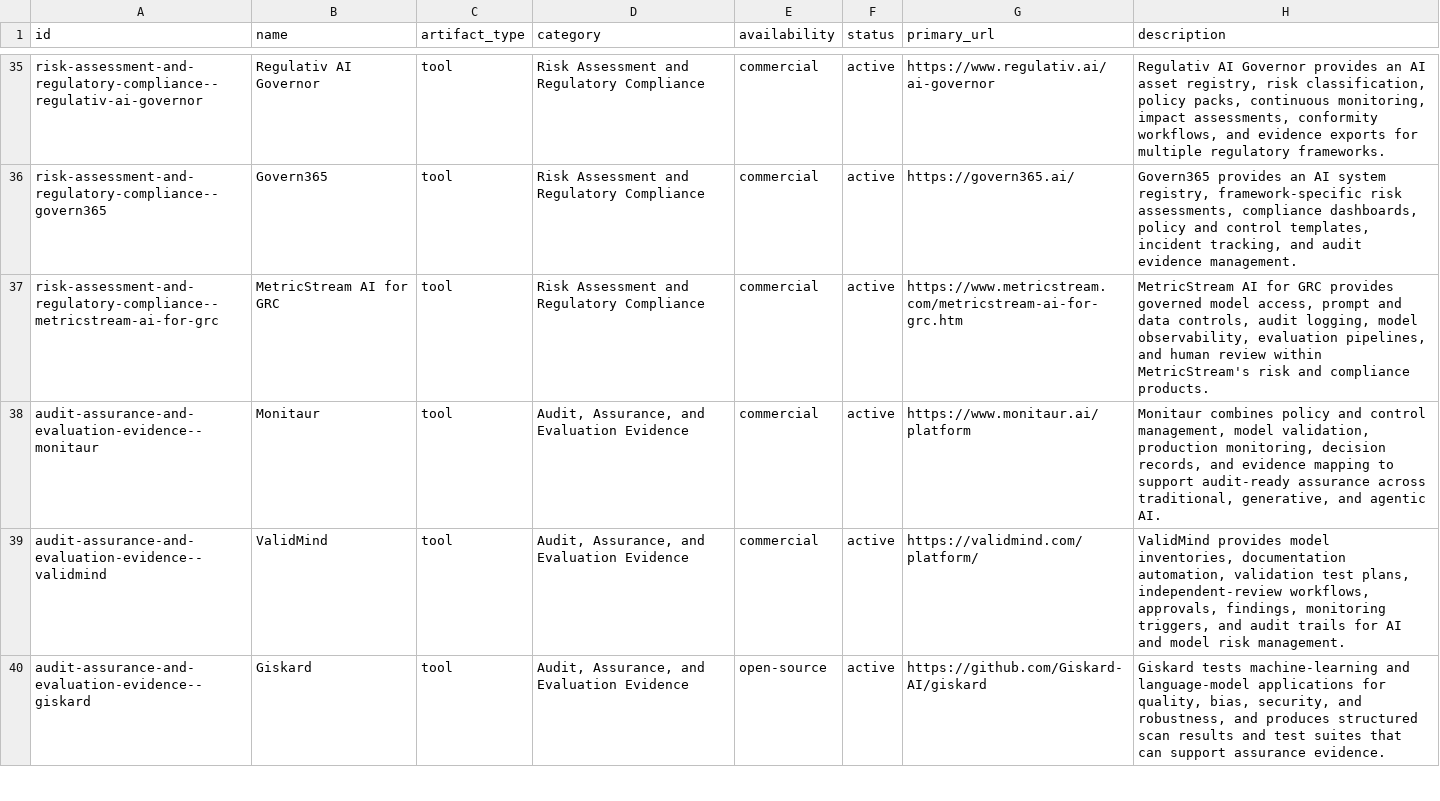
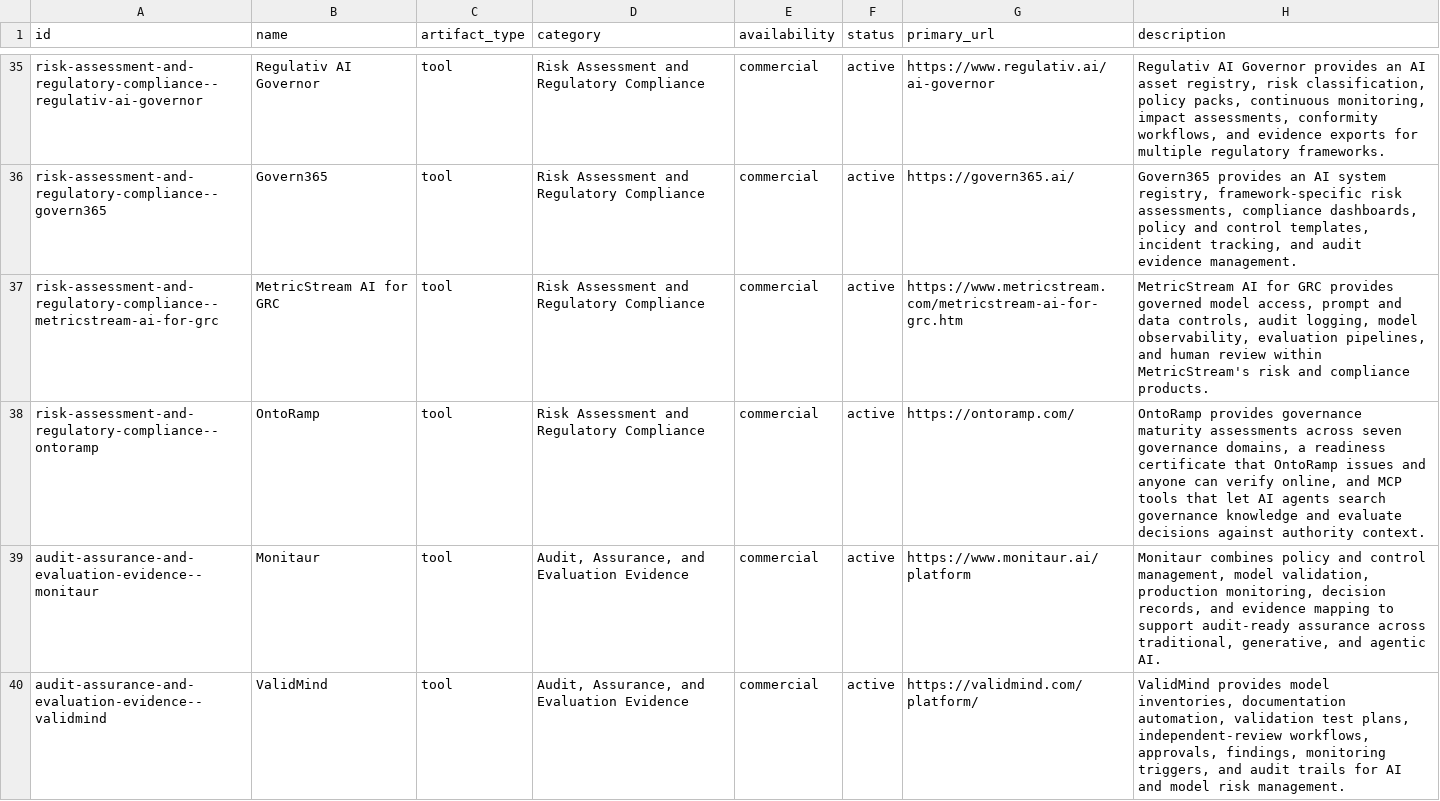
Before and after one commit to aglio-lab/ai-governance-tools, a CSV file: data/tools.csv, drawn as a sheet; only a part is shown, gaps mark what is left out; the shorter side is filled out with more unchanged rows; the diff names each change by its address in the sheet, - before the commit and + after, or states it on an @@ line.

```diff
--- a/data/tools.csv
+++ b/data/tools.csv
+row 38: risk-assessment-and-regulatory-compliance--ontoramp | OntoRamp | tool | Risk Assessment and Regulatory Compliance | commercial | active | https://ontoramp.com/ | OntoRamp provides governance maturity assessments across seven governance domains, a readiness certificate that OntoRamp issues and anyone can verify online, and MCP tools that let AI agents search governance knowledge and evaluate decisions against authority context.
```
Also changed, not shown: 2 other files.
